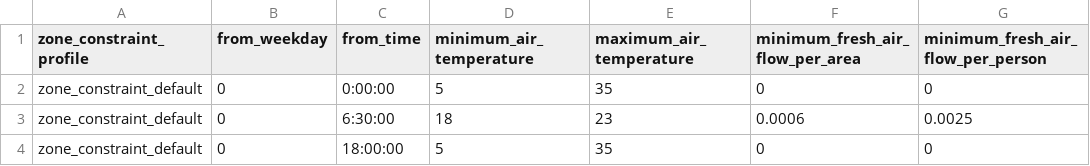
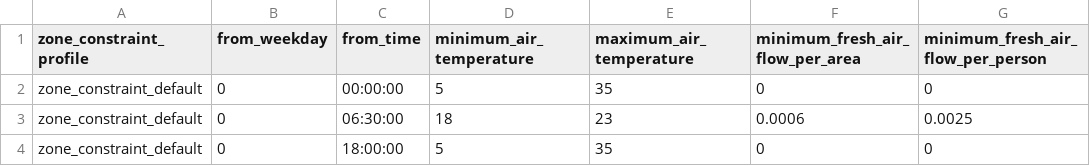
Before and after one commit to mesmo-dev/cobmo, a CSV file: data/building_zone_constraint_profiles.csv, drawn as a sheet; only a part is shown; the diff names each change by its address in the sheet, - before the commit and + after, or states it on an @@ line.

Commit message:
docs & data: Revise data reference + minor fixes

```diff
--- a/data/building_zone_constraint_profiles.csv
+++ b/data/building_zone_constraint_profiles.csv
-C2 (from_time): 0:00:00
+C2 (from_time): 00:00:00
-C3 (from_time): 6:30:00
+C3 (from_time): 06:30:00
```
Also changed, not shown: 1 other file.
